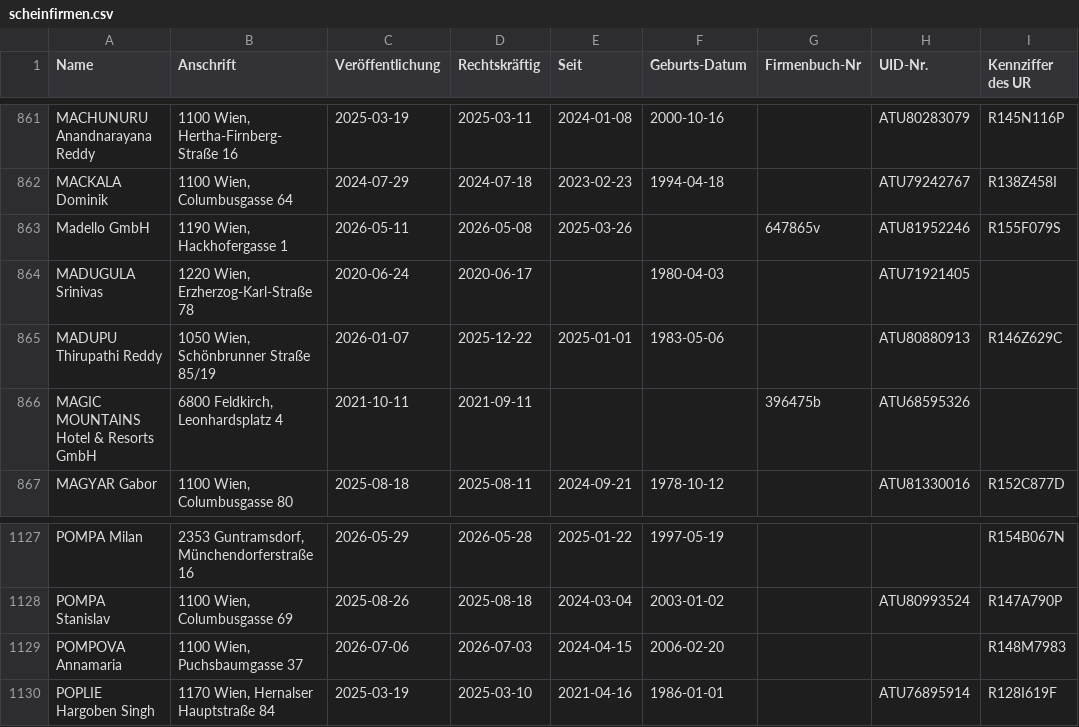
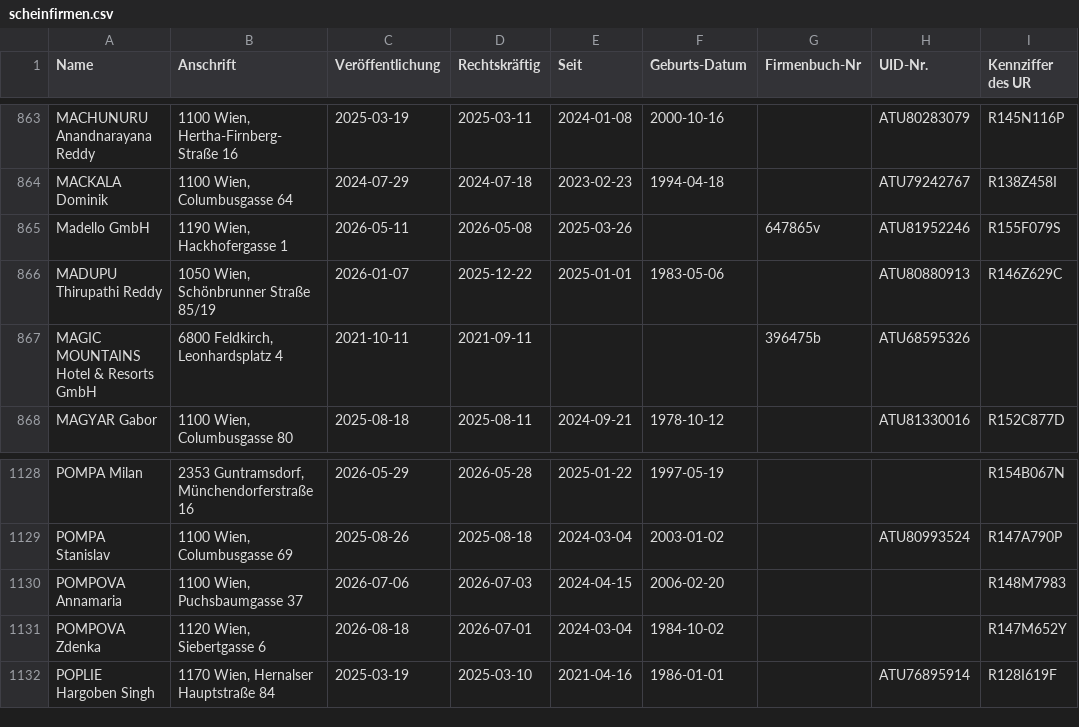
Before and after one commit to arjoma/scheinfirmen-at, a CSV file: data/scheinfirmen.csv, drawn as a sheet; only a part is shown, gaps mark what is left out; the diff covers the shown part only.

```diff
--- a/data/scheinfirmen.csv
+++ b/data/scheinfirmen.csv
@@ -863,3 +865,2 @@ MACKALA Dominik,"1100 Wien, Columbusgasse 64",2024-07-29,2024-07-18,2023-02-23,1
 Madello GmbH,"1190 Wien, Hackhofergasse 1",2026-05-11,2026-05-08,2025-03-26,,647865v,ATU81952246,R155F079S
-MADUGULA Srinivas,"1220 Wien, Erzherzog-Karl-Straße 78",2020-06-24,2020-06-17,,1980-04-03,,ATU71921405,
 MADUPU Thirupathi Reddy,"1050 Wien, Schönbrunner Straße 85/19",2026-01-07,2025-12-22,2025-01-01,1983-05-06,,ATU80880913,R146Z629C
@@ -1129,2 +1130,3 @@ POMPA Stanislav,"1100 Wien, Columbusgasse 69",2025-08-26,2025-08-18,2024-03-04,2
 POMPOVA Annamaria,"1100 Wien, Puchsbaumgasse 37",2026-07-06,2026-07-03,2024-04-15,2006-02-20,,,R148M7983
+POMPOVA Zdenka,"1120 Wien, Siebertgasse 6",2026-08-18,2026-07-01,2024-03-04,1984-10-02,,,R147M652Y
 POPLIE Hargoben Singh,"1170 Wien, Hernalser Hauptstraße 84",2025-03-19,2025-03-10,2021-04-16,1986-01-01,,ATU76895914,R128I619F
```
Also changed, not shown: 5 added rows elsewhere in this file, 3 other files.
